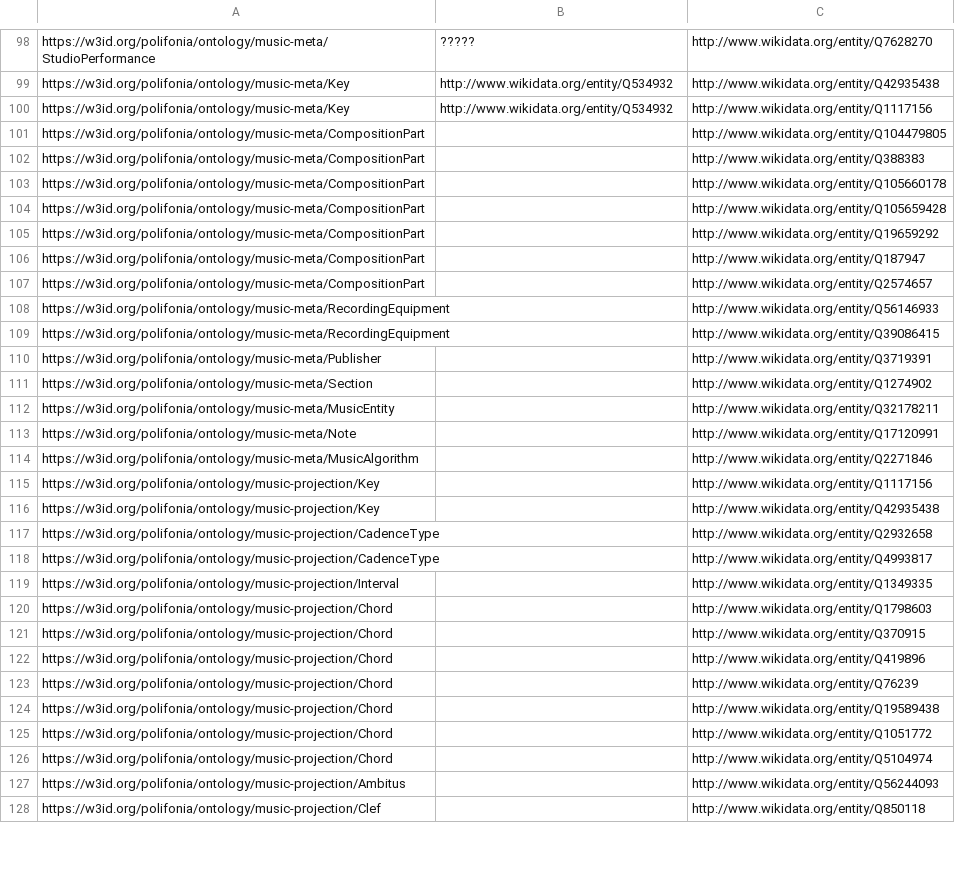
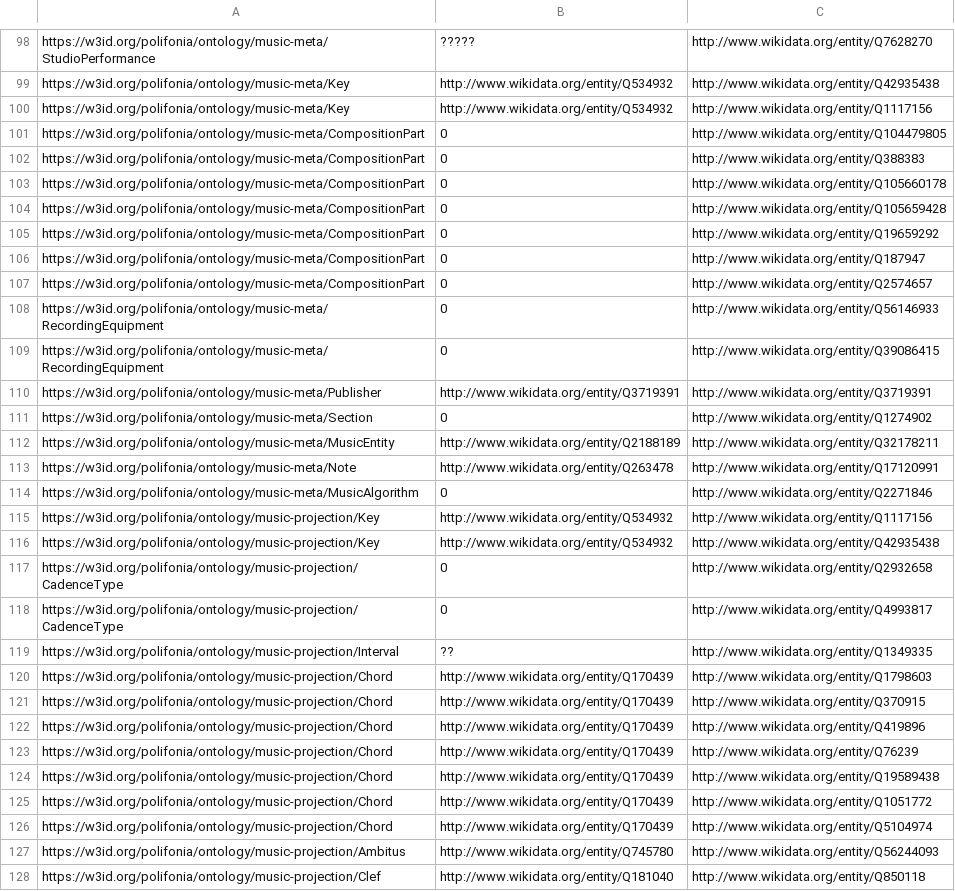
Before and after one commit to Danysan1/unibo-ke-matching-ontologies, a TSV file: wikidata/all_with_bertmap.tsv, drawn as a sheet; only a part is shown, gaps mark what is left out; the diff covers the shown part only; the diff names each change by its address in the sheet, - before the commit and + after, or states it on an @@ line.

Commit message:
Update all_with_bertmap.tsv

```diff
--- a/wikidata/all_with_bertmap.tsv
+++ b/wikidata/all_with_bertmap.tsv
-B101:B109: (empty)
+B101:B109: 0
-B110: (empty)
+B110: http://www.wikidata.org/entity/Q3719391
-B111: (empty)
+B111: 0
-B112: (empty)
+B112: http://www.wikidata.org/entity/Q2188189
-B113: (empty)
+B113: http://www.wikidata.org/entity/Q263478
-B114: (empty)
+B114: 0
-B115:B116: (empty)
+B115:B116: http://www.wikidata.org/entity/Q534932
-B117:B118: (empty)
+B117:B118: 0
-B119: (empty)
+B119: ??
-B120:B126: (empty)
+B120:B126: http://www.wikidata.org/entity/Q170439
-B127: (empty)
+B127: http://www.wikidata.org/entity/Q745780
-B128: (empty)
+B128: http://www.wikidata.org/entity/Q181040
```
Also changed, not shown: 3 edited cells elsewhere in this file.
